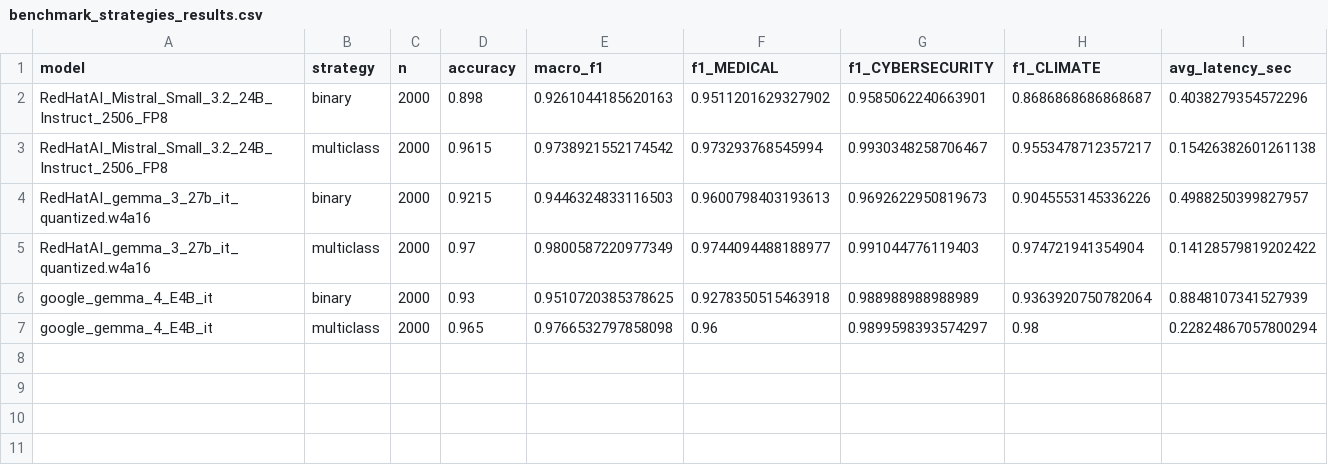
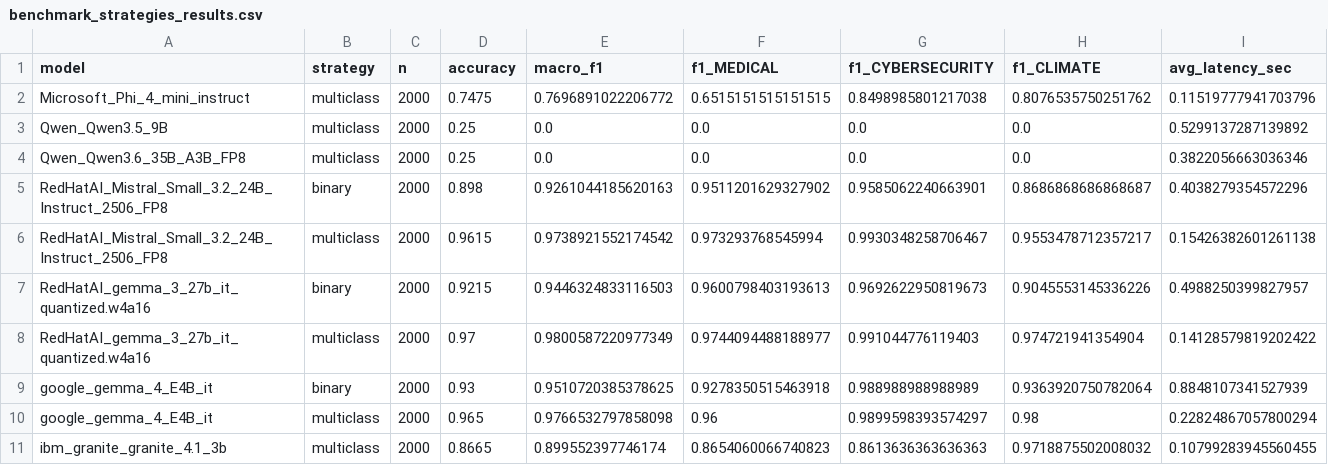
Before and after one commit to ashtok/web-domain-classification, a CSV file: benchmark_strategies_results.csv, drawn as a sheet; the diff names each change by its address in the sheet, - before the commit and + after, or states it on an @@ line.

Commit message:
Results with smaller models

```diff
--- a/benchmark_strategies_results.csv
+++ b/benchmark_strategies_results.csv
+row 2: Microsoft_Phi_4_mini_instruct | multiclass | 2000 | 0.7475 | 0.7696891022206772 | 0.6515151515151515 | 0.8498985801217038 | 0.8076535750251762 | 0.11519777941703796
+row 3: Qwen_Qwen3.5_9B | multiclass | 2000 | 0.25 | 0.0 | 0.0 | 0.0 | 0.0 | 0.5299137287139892
+row 4: Qwen_Qwen3.6_35B_A3B_FP8 | multiclass | 2000 | 0.25 | 0.0 | 0.0 | 0.0 | 0.0 | 0.3822056663036346
+row 11: ibm_granite_granite_4.1_3b | multiclass | 2000 | 0.8665 | 0.899552397746174 | 0.8654060066740823 | 0.8613636363636363 | 0.9718875502008032 | 0.10799283945560455
```
